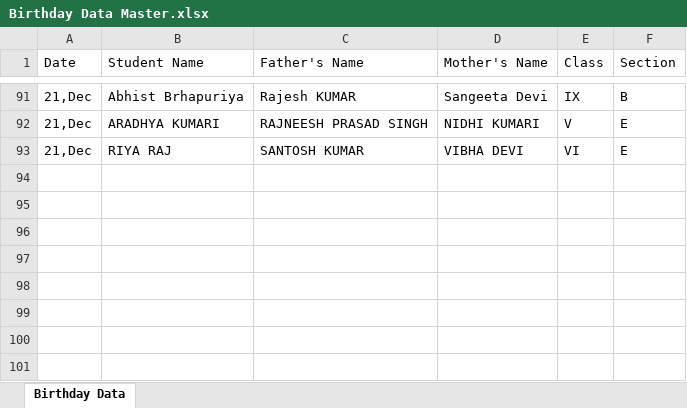
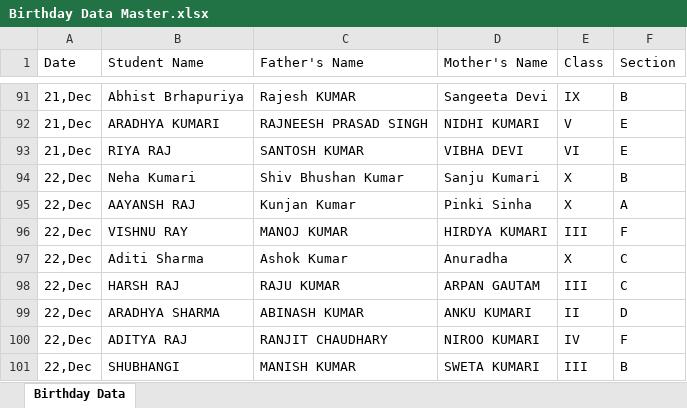
Before and after one commit to Hackerjnvv/HTML, an Excel workbook: Birthday Data Master.xlsx, sheet Birthday Data, drawn as a sheet; only a part is shown, gaps mark what is left out; values as stored, in another font and other column widths than the file's, no borders; the diff names each change by its address in the sheet, - before the commit and + after, or states it on an @@ line.

Commit message:
Automated data scrape and format for 2025-12-19

```diff
--- a/Birthday Data Master.xlsx (sheet Birthday Data)
+++ b/Birthday Data Master.xlsx (sheet Birthday Data)
+row 94: 22,Dec | Neha Kumari | Shiv Bhushan Kumar | Sanju Kumari | X | B
+row 95: 22,Dec | AAYANSH RAJ | Kunjan Kumar | Pinki Sinha | X | A
+row 96: 22,Dec | VISHNU RAY | MANOJ KUMAR | HIRDYA KUMARI | III | F
+row 97: 22,Dec | Aditi Sharma | Ashok Kumar | Anuradha | X | C
+row 98: 22,Dec | HARSH RAJ | RAJU KUMAR | ARPAN GAUTAM | III | C
+row 99: 22,Dec | ARADHYA SHARMA | ABINASH KUMAR | ANKU KUMARI | II | D
+row 100: 22,Dec | ADITYA RAJ | RANJIT CHAUDHARY | NIROO KUMARI | IV | F
+row 101: 22,Dec | SHUBHANGI | MANISH KUMAR | SWETA KUMARI | III | B
```
Also changed, not shown: 2 other files.
